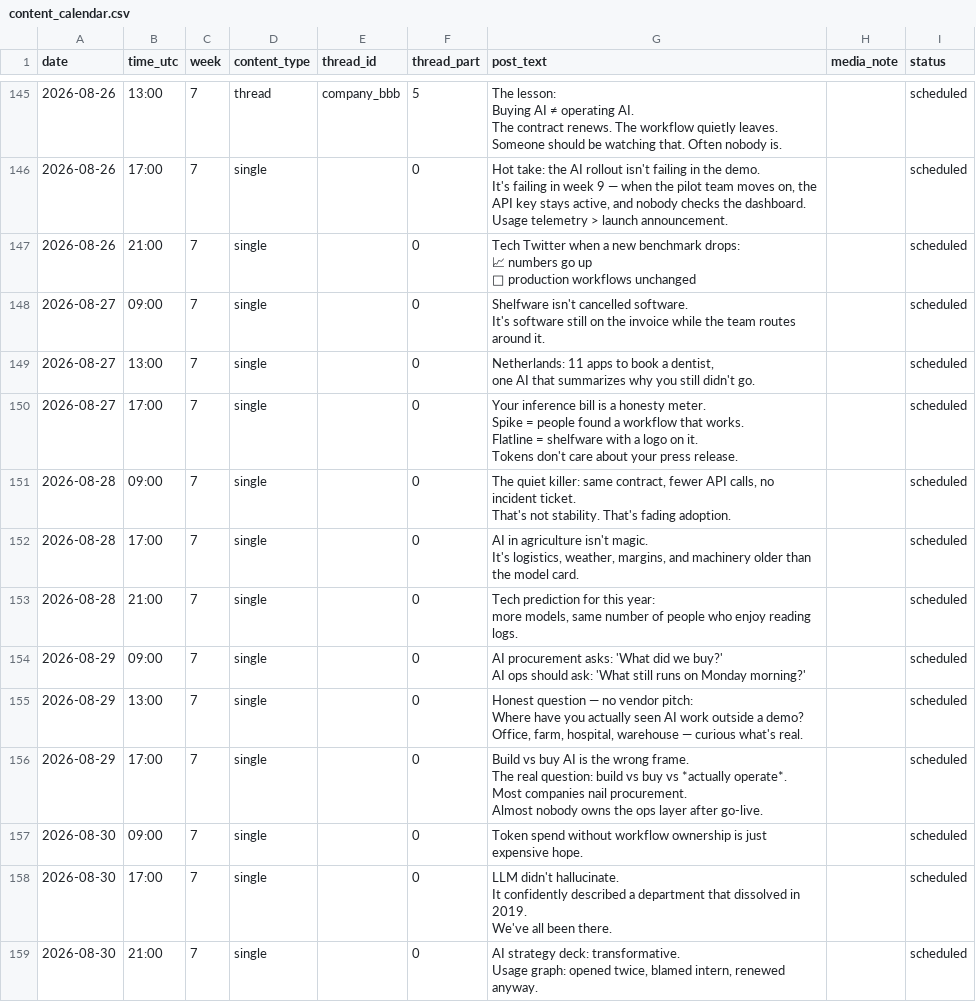
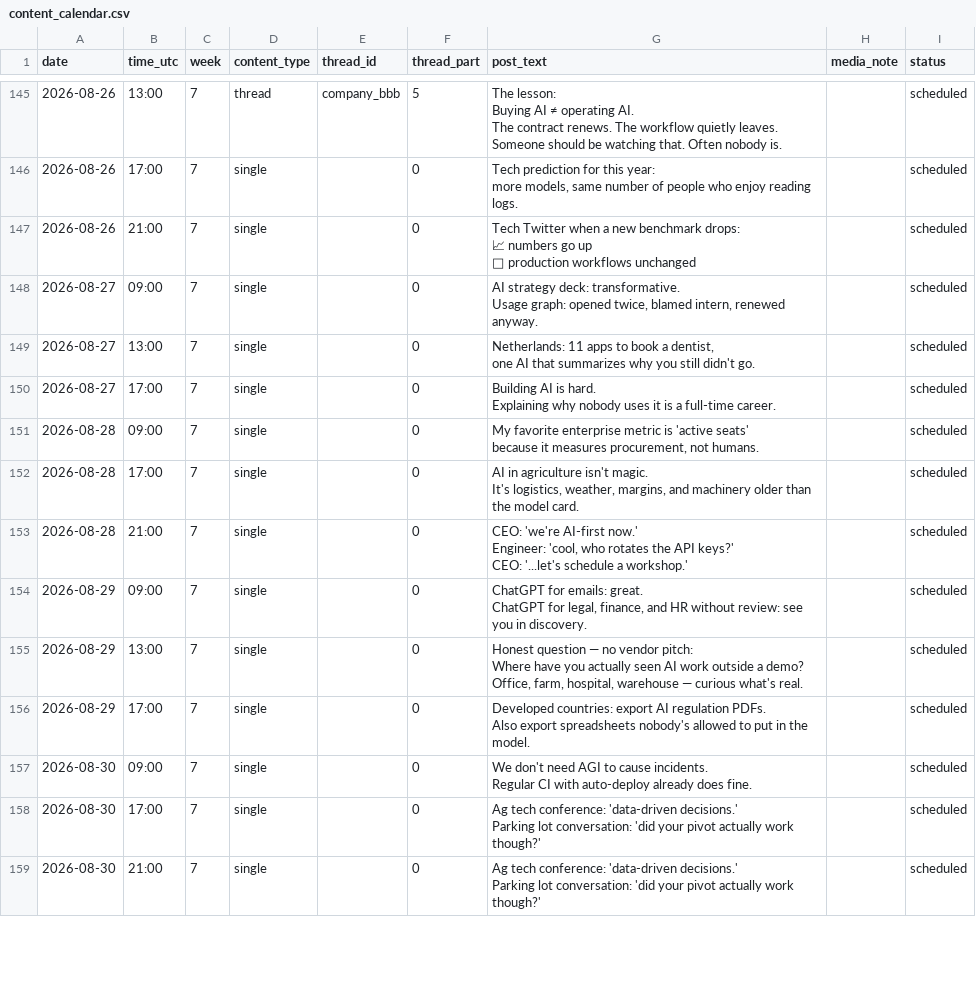
Before and after one commit to murmur-red/x-agent, a CSV file: social/content_calendar.csv, drawn as a sheet; only a part is shown, gaps mark what is left out; the diff covers the shown part only.

Commit message:
Expand AI/tech, global, and ag content with more humor
Add 25 new posts across AI_TECH, GLOBAL_AI, AGRI_AI, and HUMOR pools.
Use a fresh WEEK1_LAUNCH opener to avoid duplicating the July 7 tweet.
Rebuild the 8-week calendar and humanize contributor reply pool.

```diff
--- a/social/content_calendar.csv
+++ b/social/content_calendar.csv
@@ -415,7 +409,4 @@ The contract renews. The workflow quietly leaves.
 Someone should be watching that. Often nobody is.",,scheduled
-2026-08-26,17:00,7,single,,0,"Hot take: the AI rollout isn't failing in the demo.
-
-It's failing in week 9 — when the pilot team moves on, the API key stays active, and nobody checks the dashboard.
-
-Usage telemetry > launch announcement.",,scheduled
+2026-08-26,17:00,7,single,,0,"Tech prediction for this year:
+more models, same number of people who enjoy reading logs.",,scheduled
 2026-08-26,21:00,7,single,,0,"Tech Twitter when a new benchmark drops:
@@ -423,23 +414,17 @@ Usage telemetry > launch announcement.",,scheduled
 🧍 production workflows unchanged",,scheduled
-2026-08-27,09:00,7,single,,0,"Shelfware isn't cancelled software.
-
-It's software still on the invoice while the team routes around it.",,scheduled
+2026-08-27,09:00,7,single,,0,"AI strategy deck: transformative.
+Usage graph: opened twice, blamed intern, renewed anyway.",,scheduled
 2026-08-27,13:00,7,single,,0,"Netherlands: 11 apps to book a dentist,
 one AI that summarizes why you still didn't go.",,scheduled
-2026-08-27,17:00,7,single,,0,"Your inference bill is a honesty meter.
-
-Spike = people found a workflow that works.
-Flatline = shelfware with a logo on it.
-
-Tokens don't care about your press release.",,scheduled
-2026-08-28,09:00,7,single,,0,"The quiet killer: same contract, fewer API calls, no incident ticket.
-
-That's not stability. That's fading adoption.",,scheduled
+2026-08-27,17:00,7,single,,0,"Building AI is hard.
+Explaining why nobody uses it is a full-time career.",,scheduled
+2026-08-28,09:00,7,single,,0,"My favorite enterprise metric is 'active seats'
+because it measures procurement, not humans.",,scheduled
 2026-08-28,17:00,7,single,,0,"AI in agriculture isn't magic.
 It's logistics, weather, margins, and machinery older than the model card.",,scheduled
-2026-08-28,21:00,7,single,,0,"Tech prediction for this year:
-more models, same number of people who enjoy reading logs.",,scheduled
-2026-08-29,09:00,7,single,,0,"AI procurement asks: 'What did we buy?'
-
-AI ops should ask: 'What still runs on Monday morning?'",,scheduled
+2026-08-28,21:00,7,single,,0,"CEO: 'we're AI-first now.'
+Engineer: 'cool, who rotates the API keys?'
+CEO: '...let's schedule a workshop.'",,scheduled
+2026-08-29,09:00,7,single,,0,"ChatGPT for emails: great.
+ChatGPT for legal, finance, and HR without review: see you in discovery.",,scheduled
 2026-08-29,13:00,7,single,,0,"Honest question — no vendor pitch:
@@ -448,14 +433,9 @@ Where have you actually seen AI work outside a demo?
 Office, farm, hospital, warehouse — curious what's real.",,scheduled
-2026-08-29,17:00,7,single,,0,"Build vs buy AI is the wrong frame.
-
-The real question: build vs buy vs *actually operate*.
-
-Most companies nail procurement.
-Almost nobody owns the ops layer after go-live.",,scheduled
-2026-08-30,09:00,7,single,,0,Token spend without workflow ownership is just expensive hope.,,scheduled
-2026-08-30,17:00,7,single,,0,"LLM didn't hallucinate.
-It confidently described a department that dissolved in 2019.
-
-We've all been there.",,scheduled
-2026-08-30,21:00,7,single,,0,"AI strategy deck: transformative.
-Usage graph: opened twice, blamed intern, renewed anyway.",,scheduled
+2026-08-29,17:00,7,single,,0,"Developed countries: export AI regulation PDFs.
+Also export spreadsheets nobody's allowed to put in the model.",,scheduled
+2026-08-30,09:00,7,single,,0,"We don't need AGI to cause incidents.
+Regular CI with auto-deploy already does fine.",,scheduled
+2026-08-30,17:00,7,single,,0,"Ag tech conference: 'data-driven decisions.'
+Parking lot conversation: 'did your pivot actually work though?'",,scheduled
+2026-08-30,21:00,7,single,,0,"Ag tech conference: 'data-driven decisions.'
+Parking lot conversation: 'did your pivot actually work though?'",,scheduled
```
Also changed, not shown: 92 edited cells elsewhere in this file, 3 other files.
